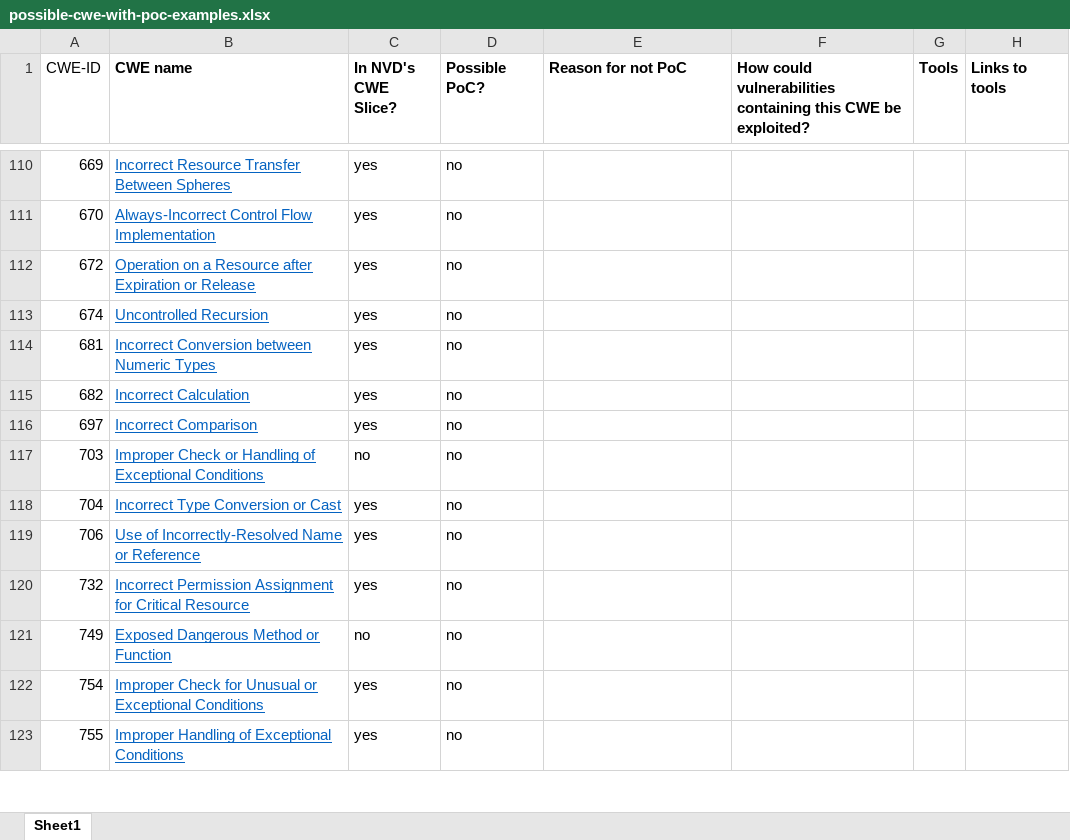
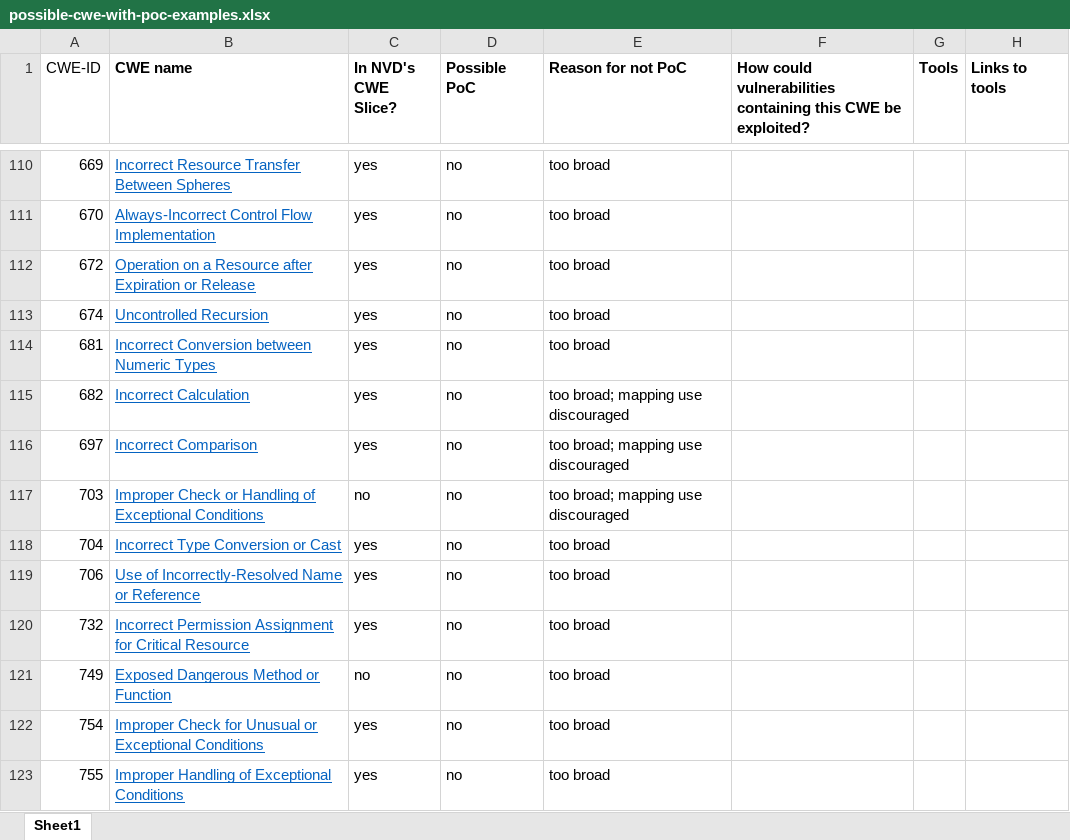
Before and after one commit to SoftwareDesignLab/SSVC, an Excel workbook: Exploitation Status/CWE as PoC/possible-cwe-with-poc-examples.xlsx, sheet Sheet1, drawn as a sheet; only a part is shown, gaps mark what is left out; values as stored, in another font and other column widths than the file's, no borders; conditional formats not drawn; the diff covers the shown part only; the diff names each change by its address in the sheet, - before the commit and + after, or states it on an @@ line.

```diff
--- a/Exploitation Status/CWE as PoC/possible-cwe-with-poc-examples.xlsx (sheet Sheet1)
+++ b/Exploitation Status/CWE as PoC/possible-cwe-with-poc-examples.xlsx (sheet Sheet1)
-D1: Possible PoC?
+D1: Possible PoC
-E110:E114 (Reason for not PoC): (empty)
+E110:E114 (Reason for not PoC): too broad
-E115:E117 (Reason for not PoC): (empty)
+E115:E117 (Reason for not PoC): too broad; mapping use discouraged
-E118:E123 (Reason for not PoC): (empty)
+E118:E123 (Reason for not PoC): too broad
```
Also changed, not shown: 108 edited cells elsewhere in this sheet.
